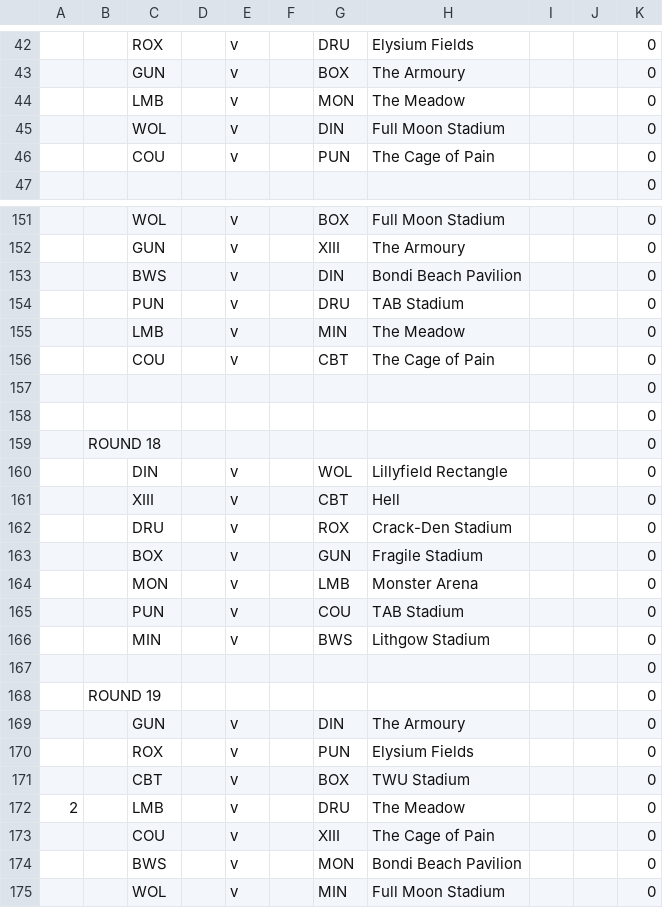
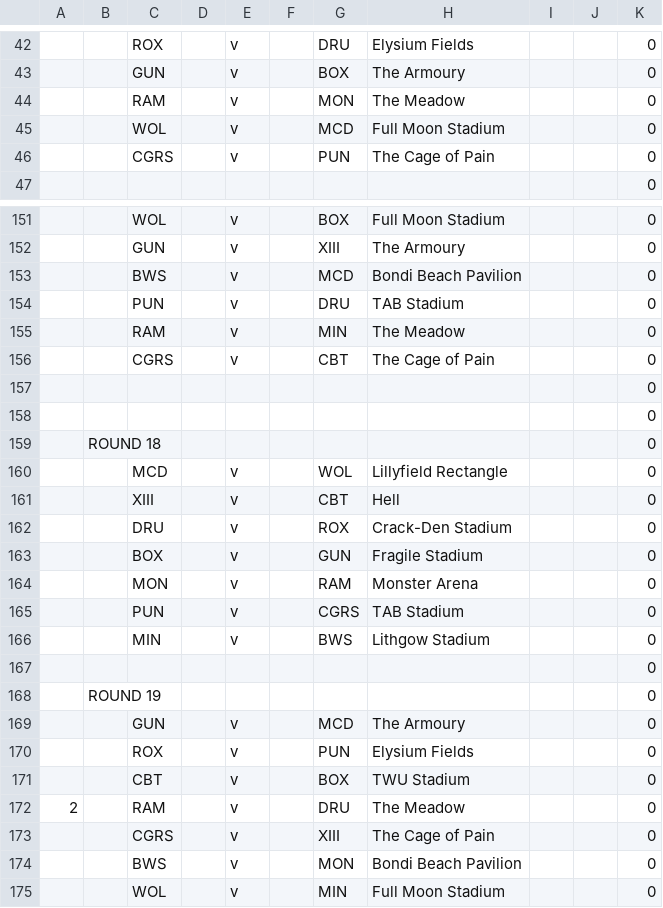
Before and after one commit to xrlcoach/xrlcoach.github.io, a CSV file: data/XRL Schedule 2021 - Fixtures.csv, drawn as a sheet; only a part is shown, gaps mark what is left out; the diff covers the shown part only.

```diff
--- a/data/XRL Schedule 2021 - Fixtures.csv
+++ b/data/XRL Schedule 2021 - Fixtures.csv
@@ -43,5 +43,5 @@
 ,,GUN,,v,,BOX,The Armoury,,,0
-,,LMB,,v,,MON,The Meadow,,,0
-,,WOL,,v,,DIN,Full Moon Stadium,,,0
-,,COU,,v,,PUN,The Cage of Pain,,,0
+,,RAM,,v,,MON,The Meadow,,,0
+,,WOL,,v,,MCD,Full Moon Stadium,,,0
+,,CGRS,,v,,PUN,The Cage of Pain,,,0
 ,,,,,,,,,,0
@@ -152,6 +152,6 @@
 ,,GUN,,v,,XIII,The Armoury,,,0
-,,BWS,,v,,DIN,Bondi Beach Pavilion,,,0
+,,BWS,,v,,MCD,Bondi Beach Pavilion,,,0
 ,,PUN,,v,,DRU,TAB Stadium,,,0
-,,LMB,,v,,MIN,The Meadow,,,0
-,,COU,,v,,CBT,The Cage of Pain,,,0
+,,RAM,,v,,MIN,The Meadow,,,0
+,,CGRS,,v,,CBT,The Cage of Pain,,,0
 ,,,,,,,,,,0
@@ -159,3 +159,3 @@
 ,ROUND 18,,,,,,,,,0
-,,DIN,,v,,WOL,Lillyfield Rectangle,,,0
+,,MCD,,v,,WOL,Lillyfield Rectangle,,,0
 ,,XIII,,v,,CBT,Hell,,,0
@@ -163,4 +163,4 @@
 ,,BOX,,v,,GUN,Fragile Stadium,,,0
-,,MON,,v,,LMB,Monster Arena,,,0
-,,PUN,,v,,COU,TAB Stadium,,,0
+,,MON,,v,,RAM,Monster Arena,,,0
+,,PUN,,v,,CGRS,TAB Stadium,,,0
 ,,MIN,,v,,BWS,Lithgow Stadium,,,0
@@ -168,7 +168,7 @@
 ,ROUND 19,,,,,,,,,0
-,,GUN,,v,,DIN,The Armoury,,,0
+,,GUN,,v,,MCD,The Armoury,,,0
 ,,ROX,,v,,PUN,Elysium Fields,,,0
 ,,CBT,,v,,BOX,TWU Stadium,,,0
-2,,LMB,,v,,DRU,The Meadow,,,0
-,,COU,,v,,XIII,The Cage of Pain,,,0
+2,,RAM,,v,,DRU,The Meadow,,,0
+,,CGRS,,v,,XIII,The Cage of Pain,,,0
 ,,BWS,,v,,MON,Bondi Beach Pavilion,,,0
```
Also changed, not shown: 51 edited cells elsewhere in this file, 3 other files.
